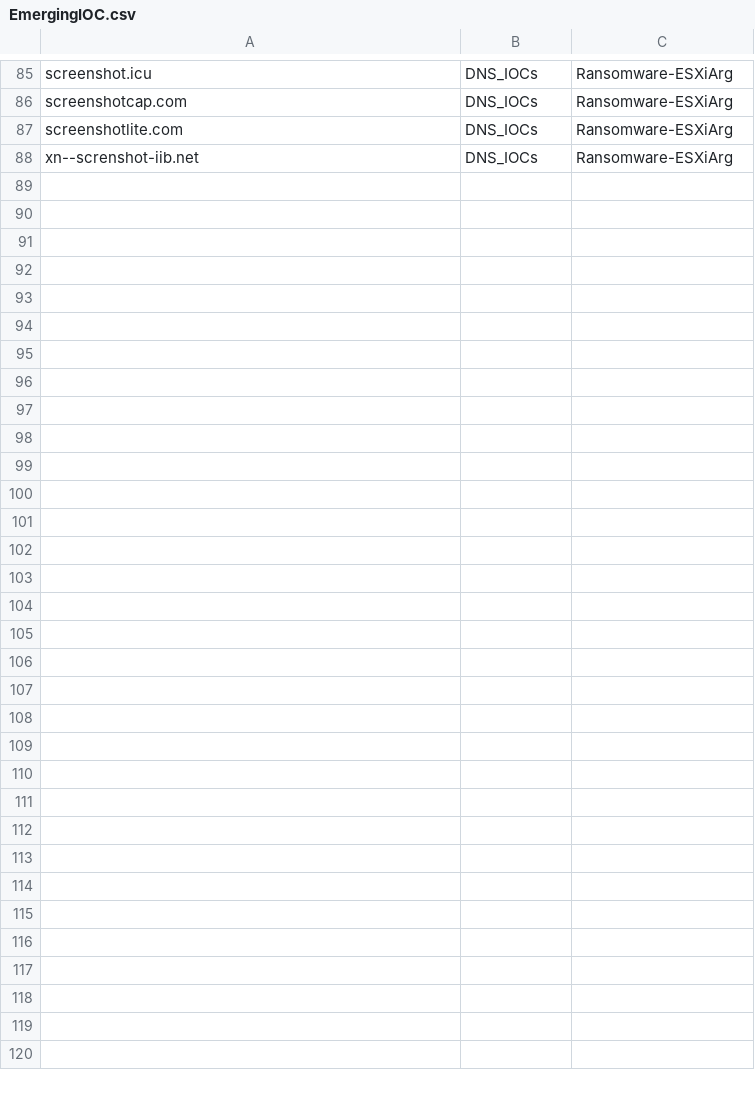
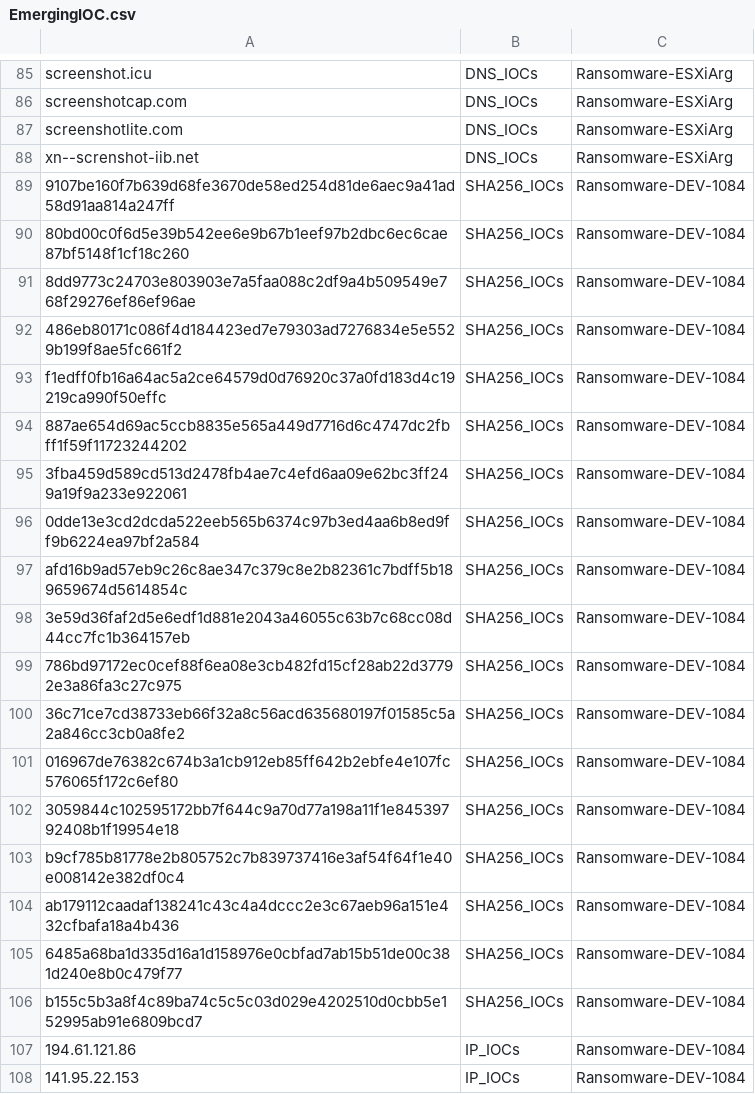
Before and after one commit to JleeISA/IOCs, a CSV file: EmergingIOC.csv, drawn as a sheet; only a part is shown, gaps mark what is left out; the diff covers the shown part only.

Commit message:
IOCs addede - Ransomware-DEV-1084

```diff
--- a/EmergingIOC.csv
+++ b/EmergingIOC.csv
@@ -88 +88,21 @@ screenshotlite.com,DNS_IOCs,Ransomware-ESXiArg
 xn--screnshot-iib.net,DNS_IOCs,Ransomware-ESXiArg
+9107be160f7b639d68fe3670de58ed254d81de6aec9a41ad58d91aa814a247ff,SHA256_IOCs,Ransomware-DEV-1084
+80bd00c0f6d5e39b542ee6e9b67b1eef97b2dbc6ec6cae87bf5148f1cf18c260,SHA256_IOCs,Ransomware-DEV-1084
+8dd9773c24703e803903e7a5faa088c2df9a4b509549e768f29276ef86ef96ae,SHA256_IOCs,Ransomware-DEV-1084
+486eb80171c086f4d184423ed7e79303ad7276834e5e5529b199f8ae5fc661f2,SHA256_IOCs,Ransomware-DEV-1084
+f1edff0fb16a64ac5a2ce64579d0d76920c37a0fd183d4c19219ca990f50effc,SHA256_IOCs,Ransomware-DEV-1084
+887ae654d69ac5ccb8835e565a449d7716d6c4747dc2fbff1f59f11723244202,SHA256_IOCs,Ransomware-DEV-1084
+3fba459d589cd513d2478fb4ae7c4efd6aa09e62bc3ff249a19f9a233e922061,SHA256_IOCs,Ransomware-DEV-1084
+0dde13e3cd2dcda522eeb565b6374c97b3ed4aa6b8ed9ff9b6224ea97bf2a584,SHA256_IOCs,Ransomware-DEV-1084
+afd16b9ad57eb9c26c8ae347c379c8e2b82361c7bdff5b189659674d5614854c,SHA256_IOCs,Ransomware-DEV-1084
+3e59d36faf2d5e6edf1d881e2043a46055c63b7c68cc08d44cc7fc1b364157eb,SHA256_IOCs,Ransomware-DEV-1084
+786bd97172ec0cef88f6ea08e3cb482fd15cf28ab22d37792e3a86fa3c27c975,SHA256_IOCs,Ransomware-DEV-1084
+36c71ce7cd38733eb66f32a8c56acd635680197f01585c5a2a846cc3cb0a8fe2,SHA256_IOCs,Ransomware-DEV-1084
+016967de76382c674b3a1cb912eb85ff642b2ebfe4e107fc576065f172c6ef80,SHA256_IOCs,Ransomware-DEV-1084
+3059844c102595172bb7f644c9a70d77a198a11f1e84539792408b1f19954e18,SHA256_IOCs,Ransomware-DEV-1084
+b9cf785b81778e2b805752c7b839737416e3af54f64f1e40e008142e382df0c4,SHA256_IOCs,Ransomware-DEV-1084
+ab179112caadaf138241c43c4a4dccc2e3c67aeb96a151e432cfbafa18a4b436,SHA256_IOCs,Ransomware-DEV-1084
+6485a68ba1d335d16a1d158976e0cbfad7ab15b51de00c381d240e8b0c479f77,SHA256_IOCs,Ransomware-DEV-1084
+b155c5b3a8f4c89ba74c5c5c03d029e4202510d0cbb5e152995ab91e6809bcd7,SHA256_IOCs,Ransomware-DEV-1084
+194.61.121.86,IP_IOCs,Ransomware-DEV-1084
+141.95.22.153,IP_IOCs,Ransomware-DEV-1084
```
Also changed, not shown: 12 added rows elsewhere in this file.
